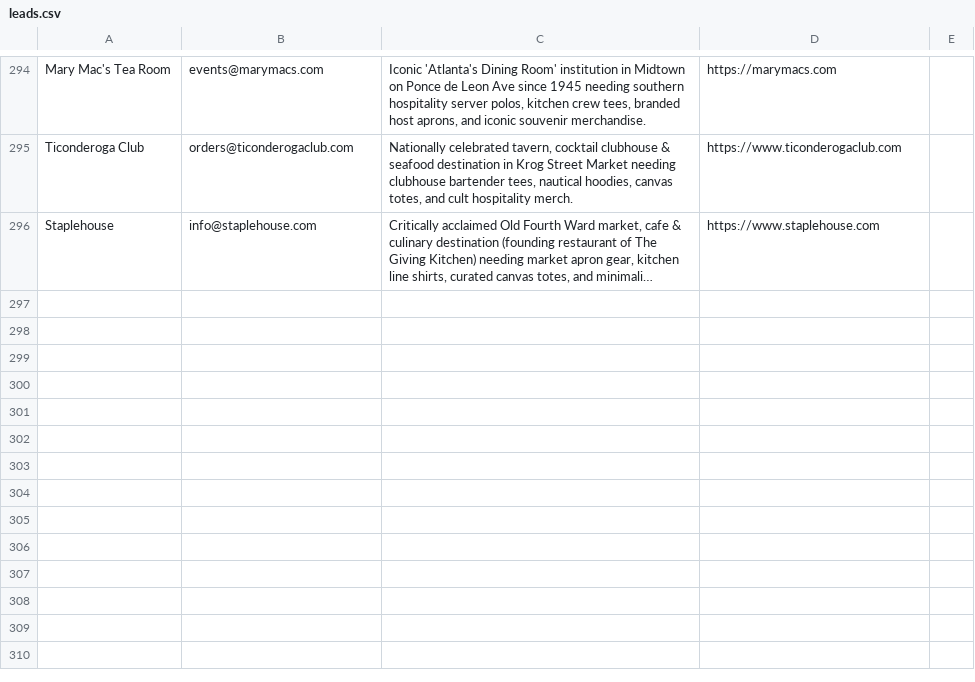
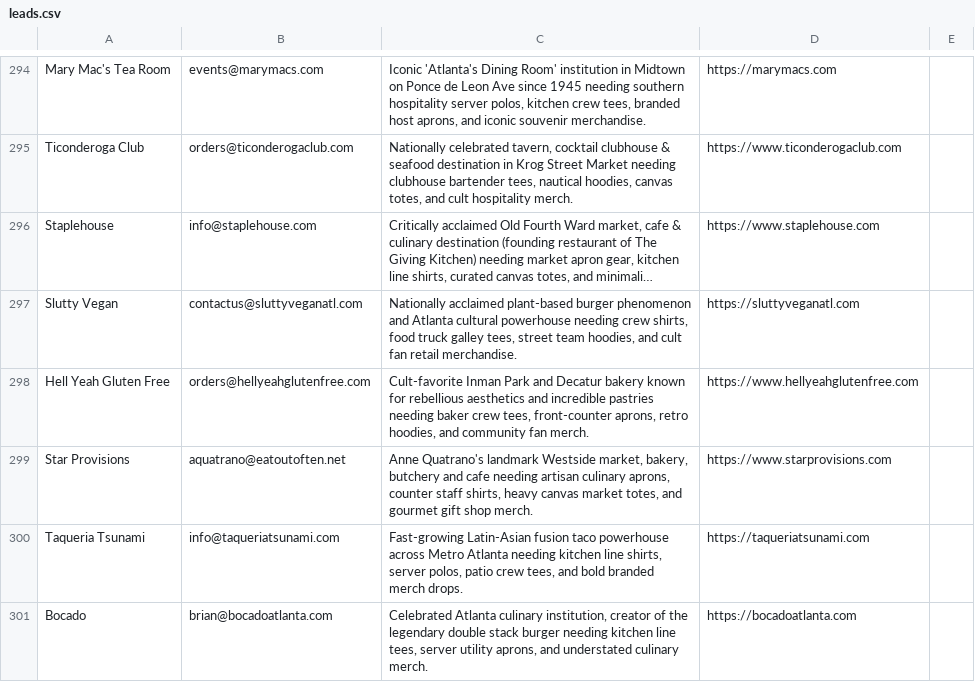
Before and after one commit to shopfastapparel/shopfastapparel, a CSV file: leads.csv, drawn as a sheet; only a part is shown, gaps mark what is left out; long unchanged cells end in …; the diff names each change by its address in the sheet, - before the commit and + after, or states it on an @@ line.

Commit message:
Mandy B2B sales prospector run - Nov 21 2026 leads recorded and mockups generated

```diff
--- a/leads.csv
+++ b/leads.csv
+row 297: Slutty Vegan | contactus@sluttyveganatl.com | Nationally acclaimed plant-based burger phenomenon and Atlanta cultural powerhouse needing crew shirts, food truck galley tees, street team hoodies, and cult fan retail merchandise. | https://sluttyveganatl.com
+row 298: Hell Yeah Gluten Free | orders@hellyeahglutenfree.com | Cult-favorite Inman Park and Decatur bakery known for rebellious aesthetics and incredible pastries needing baker crew tees, front-counter aprons, retro hoodies, and community fan merch. | https://www.hellyeahglutenfree.com
+row 299: Star Provisions | aquatrano@eatoutoften.net | Anne Quatrano's landmark Westside market, bakery, butchery and cafe needing artisan culinary aprons, counter staff shirts, heavy canvas market totes, and gourmet gift shop merch. | https://www.starprovisions.com
+row 300: Taqueria Tsunami | info@taqueriatsunami.com | Fast-growing Latin-Asian fusion taco powerhouse across Metro Atlanta needing kitchen line shirts, server polos, patio crew tees, and bold branded merch drops. | https://taqueriatsunami.com
+row 301: Bocado | brian@bocadoatlanta.com | Celebrated Atlanta culinary institution, creator of the legendary double stack burger needing kitchen line tees, server utility aprons, and understated culinary merch. | https://bocadoatlanta.com
```
Also changed, not shown: scripts/leads.csv, 3 other files.
